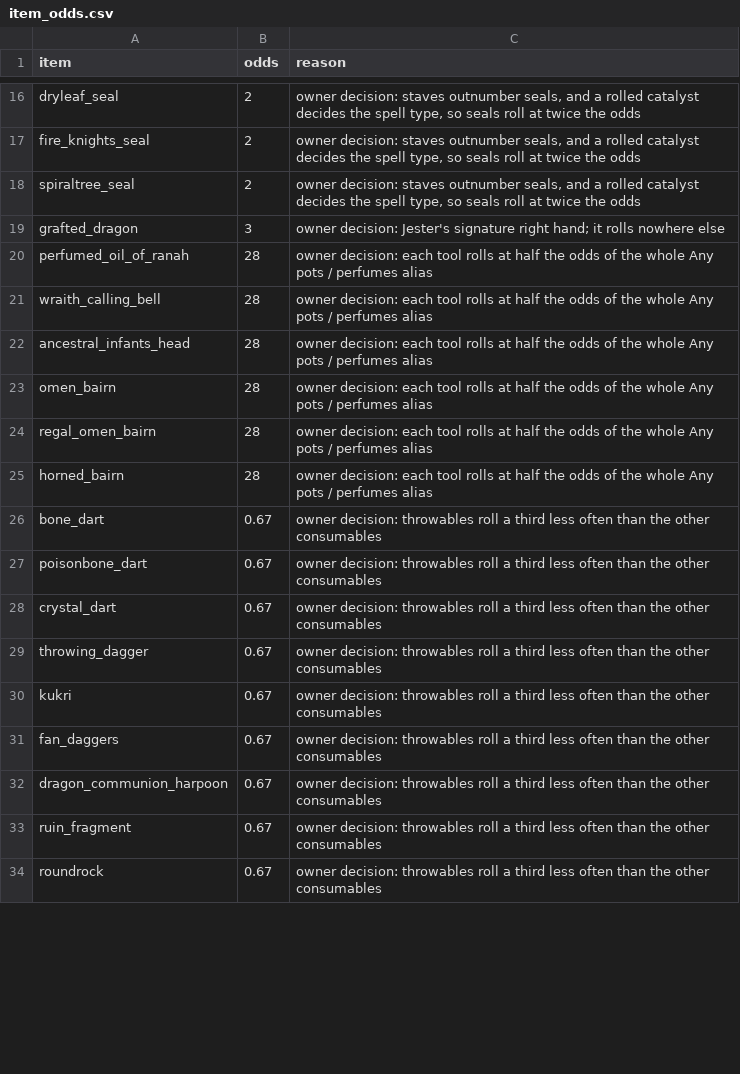
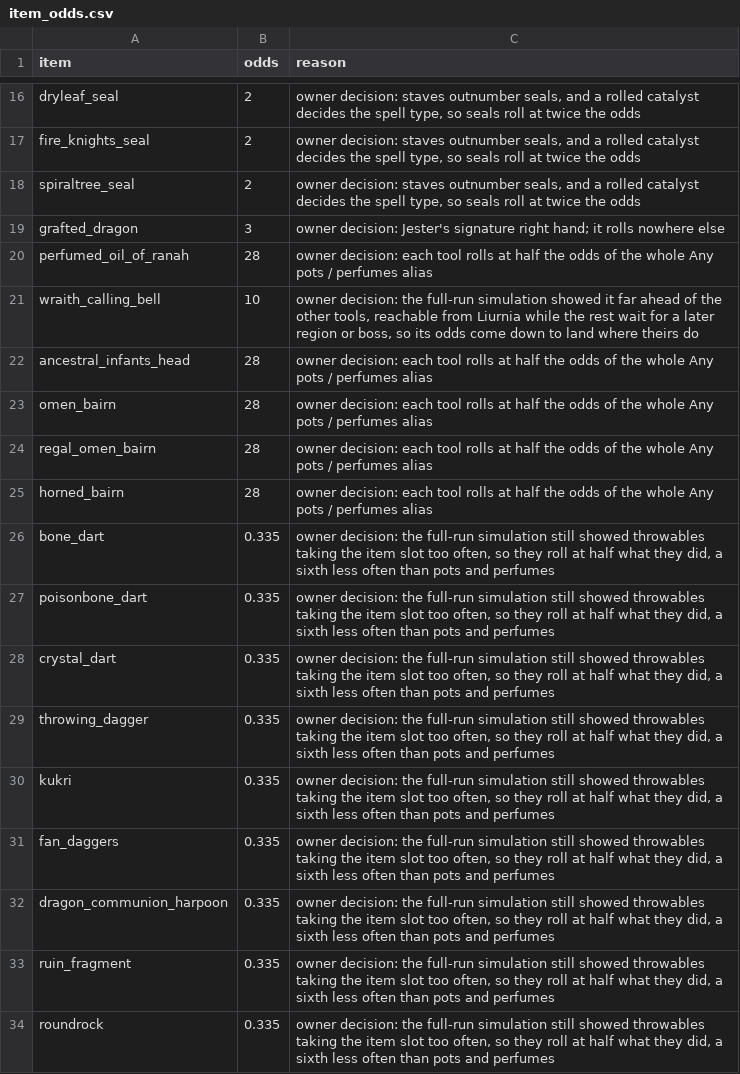
Before and after one commit to igoakulov/eldenroll, a CSV file: data/overrides/item_odds.csv, drawn as a sheet; only a part is shown, gaps mark what is left out; the diff covers the shown part only.

Commit message:
feat: decay by pool size, classes kept at their odds, Dual-Wield pairing rules, and a round of talisman and tool odds

```diff
--- a/data/overrides/item_odds.csv
+++ b/data/overrides/item_odds.csv
@@ -20,3 +20,3 @@ grafted_dragon,3,owner decision: Jester's signature right hand; it rolls nowhere
 perfumed_oil_of_ranah,28,owner decision: each tool rolls at half the odds of the whole Any pots / perfumes alias
-wraith_calling_bell,28,owner decision: each tool rolls at half the odds of the whole Any pots / perfumes alias
+wraith_calling_bell,10,"owner decision: the full-run simulation showed it far ahead of the other tools, reachable from Liurnia while the rest wait for a later region or boss, so its odds come down to land where theirs do"
 ancestral_infants_head,28,owner decision: each tool rolls at half the odds of the whole Any pots / perfumes alias
@@ -25,10 +25,10 @@ regal_omen_bairn,28,owner decision: each tool rolls at half the odds of the whol
 horned_bairn,28,owner decision: each tool rolls at half the odds of the whole Any pots / perfumes alias
-bone_dart,0.67,owner decision: throwables roll a third less often than the other consumables
-poisonbone_dart,0.67,owner decision: throwables roll a third less often than the other consumables
-crystal_dart,0.67,owner decision: throwables roll a third less often than the other consumables
-throwing_dagger,0.67,owner decision: throwables roll a third less often than the other consumables
-kukri,0.67,owner decision: throwables roll a third less often than the other consumables
-fan_daggers,0.67,owner decision: throwables roll a third less often than the other consumables
-dragon_communion_harpoon,0.67,owner decision: throwables roll a third less often than the other consumables
-ruin_fragment,0.67,owner decision: throwables roll a third less often than the other consumables
-roundrock,0.67,owner decision: throwables roll a third less often than the other consumables
+bone_dart,0.335,"owner decision: the full-run simulation still showed throwables taking the item slot too often, so they roll at half what they did, a sixth less often than pots and perfumes"
+poisonbone_dart,0.335,"owner decision: the full-run simulation still showed throwables taking the item slot too often, so they roll at half what they did, a sixth less often than pots and perfumes"
+crystal_dart,0.335,"owner decision: the full-run simulation still showed throwables taking the item slot too often, so they roll at half what they did, a sixth less often than pots and perfumes"
+throwing_dagger,0.335,"owner decision: the full-run simulation still showed throwables taking the item slot too often, so they roll at half what they did, a sixth less often than pots and perfumes"
+kukri,0.335,"owner decision: the full-run simulation still showed throwables taking the item slot too often, so they roll at half what they did, a sixth less often than pots and perfumes"
+fan_daggers,0.335,"owner decision: the full-run simulation still showed throwables taking the item slot too often, so they roll at half what they did, a sixth less often than pots and perfumes"
+dragon_communion_harpoon,0.335,"owner decision: the full-run simulation still showed throwables taking the item slot too often, so they roll at half what they did, a sixth less often than pots and perfumes"
+ruin_fragment,0.335,"owner decision: the full-run simulation still showed throwables taking the item slot too often, so they roll at half what they did, a sixth less often than pots and perfumes"
+roundrock,0.335,"owner decision: the full-run simulation still showed throwables taking the item slot too often, so they roll at half what they did, a sixth less often than pots and perfumes"
```
Also changed, not shown: 14 added rows and 32 edited cells elsewhere in this file, data/overrides/combat_rules.csv, data/overrides/modifiers.csv, 17 other files.
